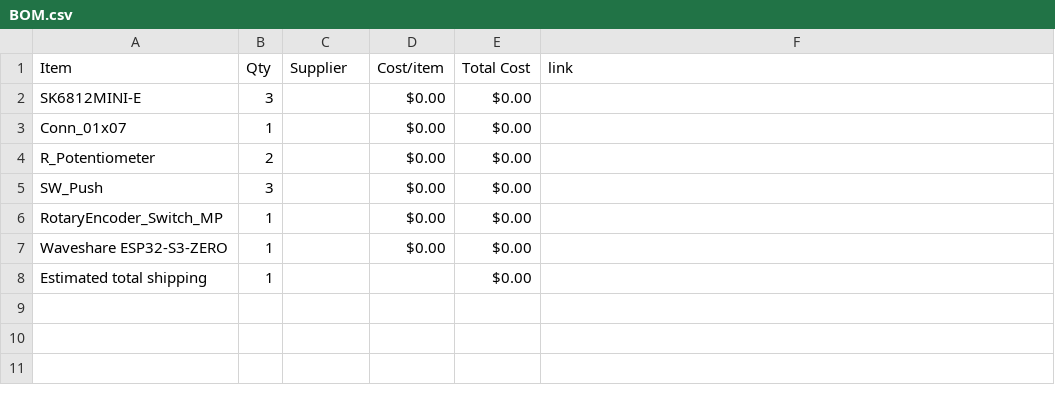
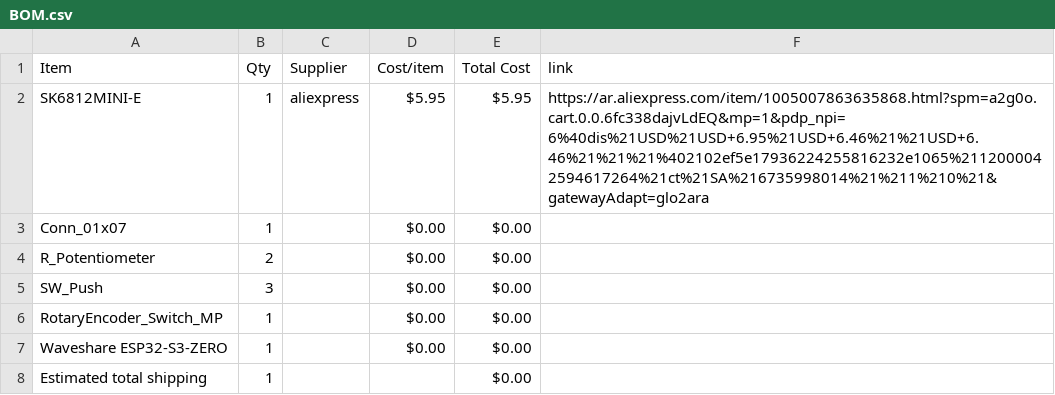
Before and after one commit to salimtamer/Midi-Keyboard, a CSV file: BOM.csv, drawn as a sheet.

Commit message:
Sync Midi Keyboard from Half Life

```diff
--- a/BOM.csv
+++ b/BOM.csv
@@ -1,3 +1,3 @@
 Item,Qty,Supplier,Cost/item,Total Cost,link
-SK6812MINI-E,3,,$0.00,$0.00,
+SK6812MINI-E,1,aliexpress,$5.95,$5.95,https://ar.aliexpress.com/item/1005007863635868.html?spm=a2g0o.cart.0.0.6fc338dajvLdEQ&mp=1&pdp_npi=6%40dis%21USD%21USD+6.95%21USD+6.46%21%21USD+6.46%21%21%21%402102ef5e17936224255816232e1065%2112000042594617264%21ct%21SA%216735998014%21%211%210%21&gatewayAdapt=glo2ara
 Conn_01x07,1,,$0.00,$0.00,
```
